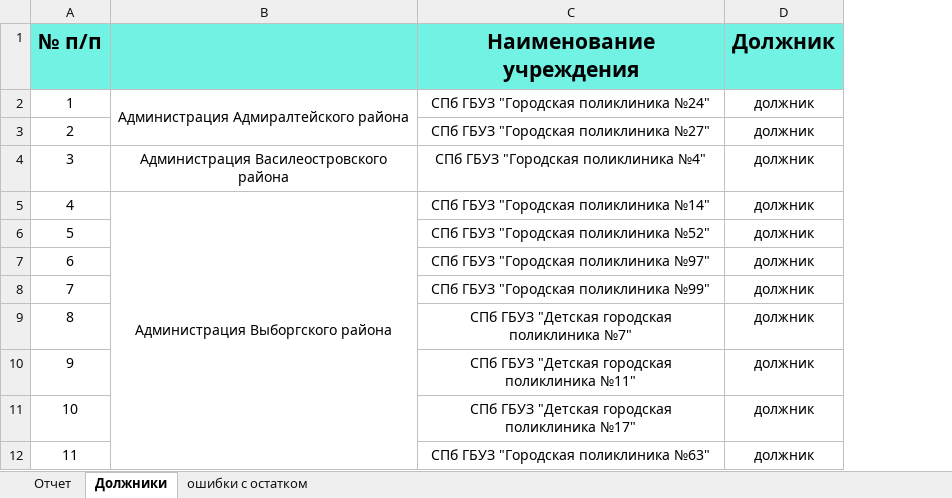
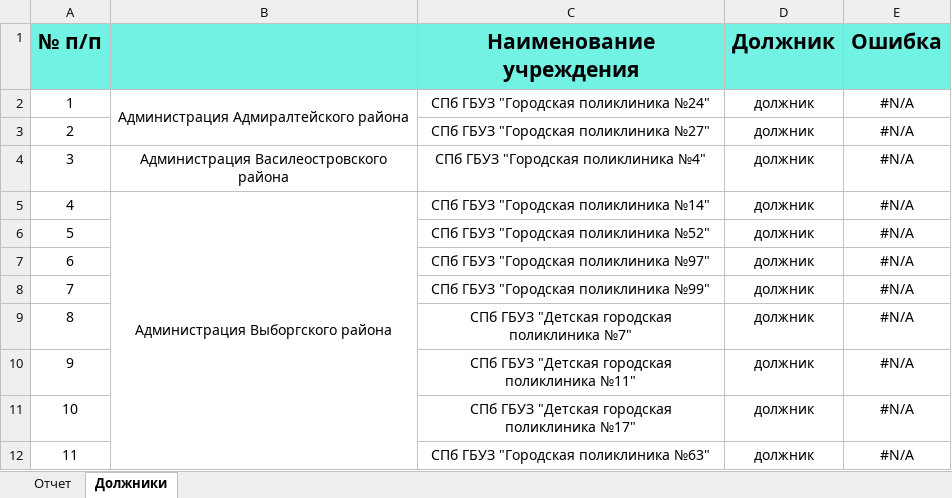
Before and after one commit to oleg-medovikov/miac_bot, an Excel workbook: help/54_2_COVID_19_svod.xlsx, sheet Должники, drawn as a sheet; only a part is shown; values as stored, in another font and other column widths than the file's, no borders; conditional formats not drawn; the diff names each change by its address in the sheet, - before the commit and + after, or states it on an @@ line.

```diff
--- a/help/54_2_COVID_19_svod.xlsx (sheet Должники)
+++ b/help/54_2_COVID_19_svod.xlsx (sheet Должники)
-sheet tab: ошибки с остатком
+column E (Ошибка), rows 2-12: all #N/A
```
Also changed, not shown: help/54_COVID_19_svod.xlsx, 18 other files.
